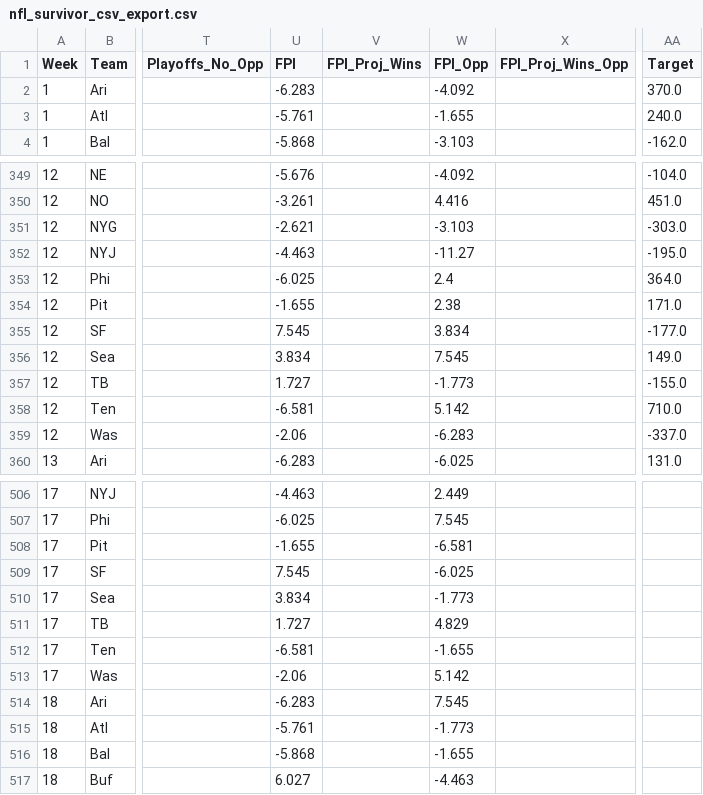
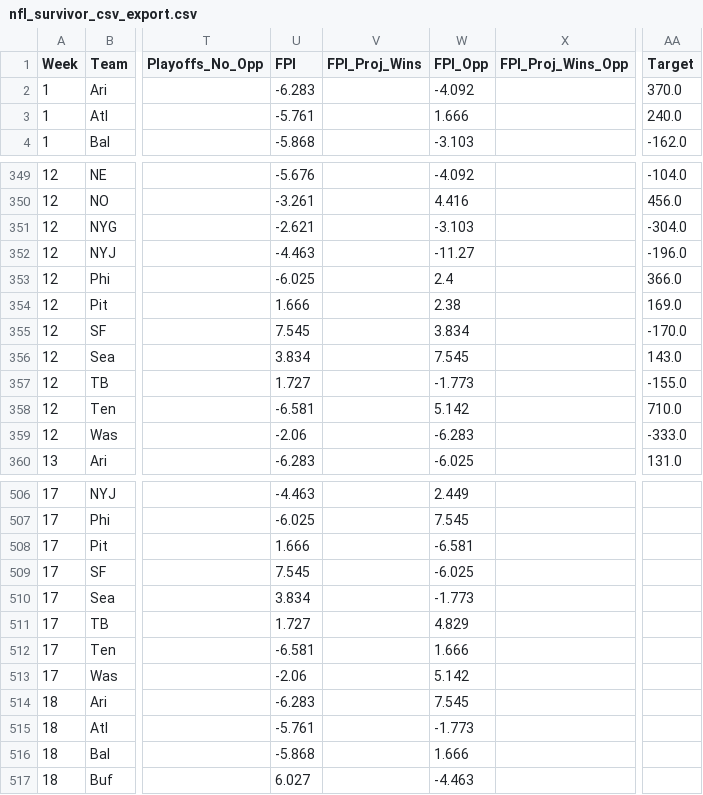
Before and after one commit to jack-agent-2/nfl-survivor, a CSV file: data/nfl_survivor_csv_export.csv, drawn as a sheet; only a part is shown, gaps mark what is left out; the diff covers the shown part only; the diff names each change by its address in the sheet, - before the commit and + after, or states it on an @@ line.

```diff
--- a/data/nfl_survivor_csv_export.csv
+++ b/data/nfl_survivor_csv_export.csv
-W3 (FPI_Opp): -1.655
+W3 (FPI_Opp): 1.666
-AA350 (Target): 451.0
+AA350 (Target): 456.0
-AA351 (Target): -303.0
+AA351 (Target): -304.0
-AA352 (Target): -195.0
+AA352 (Target): -196.0
-AA353 (Target): 364.0
+AA353 (Target): 366.0
-U354 (FPI): -1.655
+U354 (FPI): 1.666
-AA354 (Target): 171.0
+AA354 (Target): 169.0
-AA355 (Target): -177.0
+AA355 (Target): -170.0
-AA356 (Target): 149.0
+AA356 (Target): 143.0
-AA359 (Target): -337.0
+AA359 (Target): -333.0
-U508 (FPI): -1.655
+U508 (FPI): 1.666
-W512 (FPI_Opp): -1.655
+W512 (FPI_Opp): 1.666
-W516 (FPI_Opp): -1.655
+W516 (FPI_Opp): 1.666
```
Also changed, not shown: 46 edited cells elsewhere in this file, data/history/2026-11-25.csv, data/odds_history.csv.
